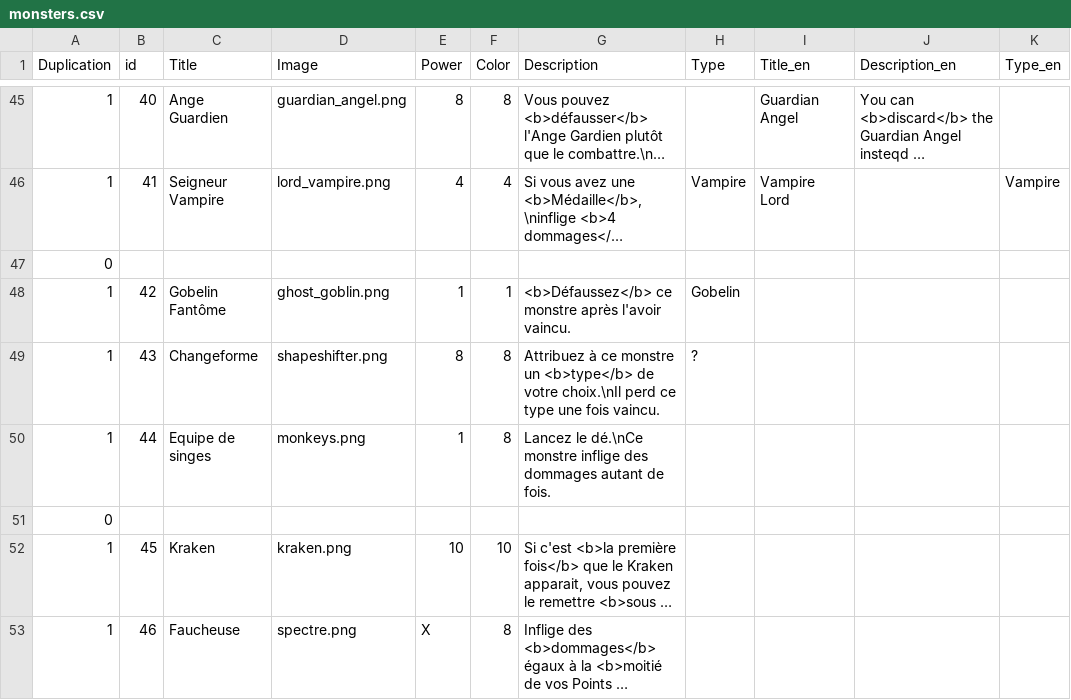
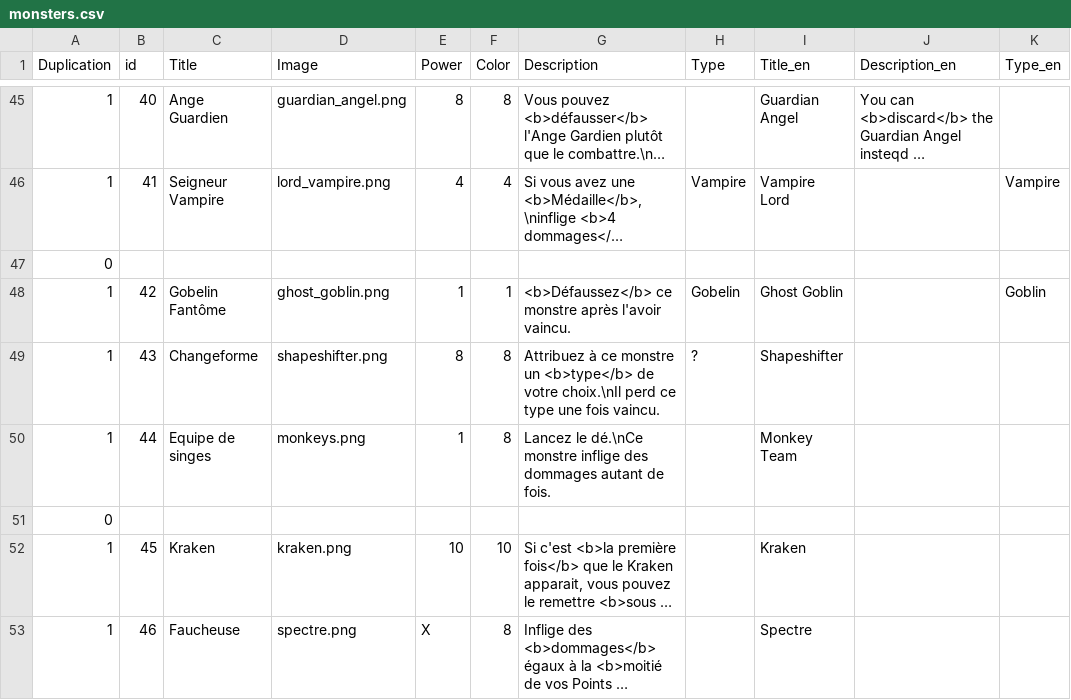
Before and after one commit to todiogame/donjouns, a CSV file: server/gamedata/monsters.csv, drawn as a sheet; only a part is shown, gaps mark what is left out; long unchanged cells end in …; the diff names each change by its address in the sheet, - before the commit and + after, or states it on an @@ line.

Commit message:
add data + refactor

```diff
--- a/server/gamedata/monsters.csv
+++ b/server/gamedata/monsters.csv
-I48 (Title_en): (empty)
+I48 (Title_en): Ghost Goblin
-K48 (Type_en): (empty)
+K48 (Type_en): Goblin
-I49 (Title_en): (empty)
+I49 (Title_en): Shapeshifter
-I50 (Title_en): (empty)
+I50 (Title_en): Monkey Team
-I52 (Title_en): (empty)
+I52 (Title_en): Kraken
-I53 (Title_en): (empty)
+I53 (Title_en): Spectre
```
Also changed, not shown: 12 other files.
